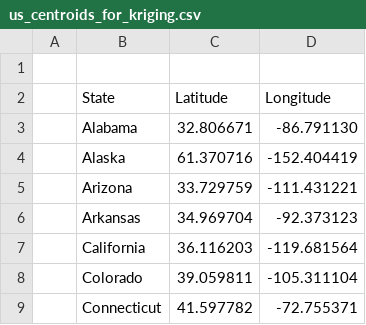
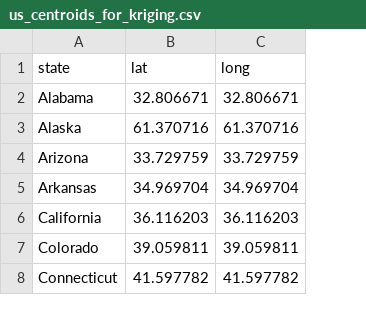
Before and after one commit to raubsaurier/biostat-696-project, a CSV file: us_centroids_for_kriging.csv, drawn as a sheet; only a part is shown; removed rows and columns are numbered as before the commit, all else as after; the diff names each change by its address in the sheet, - before the commit and + after, or states it on an @@ line.

Commit message:
add in code that creates a dataset with lat/long
we can do kriging on the centroids of the states since they have the lat/long coordinates

```diff
--- a/us_centroids_for_kriging.csv
+++ b/us_centroids_for_kriging.csv
-column A, empty
+column B (lat), rows 2-8: 32.806671 | 61.370716 | 33.729759 | 34.969704 | 36.116203 | 39.059811 | 41.597782
-column D, rows 3-9: -86.791130 | -152.404419 | -111.431221 | -92.373123 | -119.681564 | -105.311104 | -72.755371
-row 1: (empty)
+row 1: state | lat | long
-row 2:  | State | Latitude | Longitude
```
Also changed, not shown: 2 other files.
